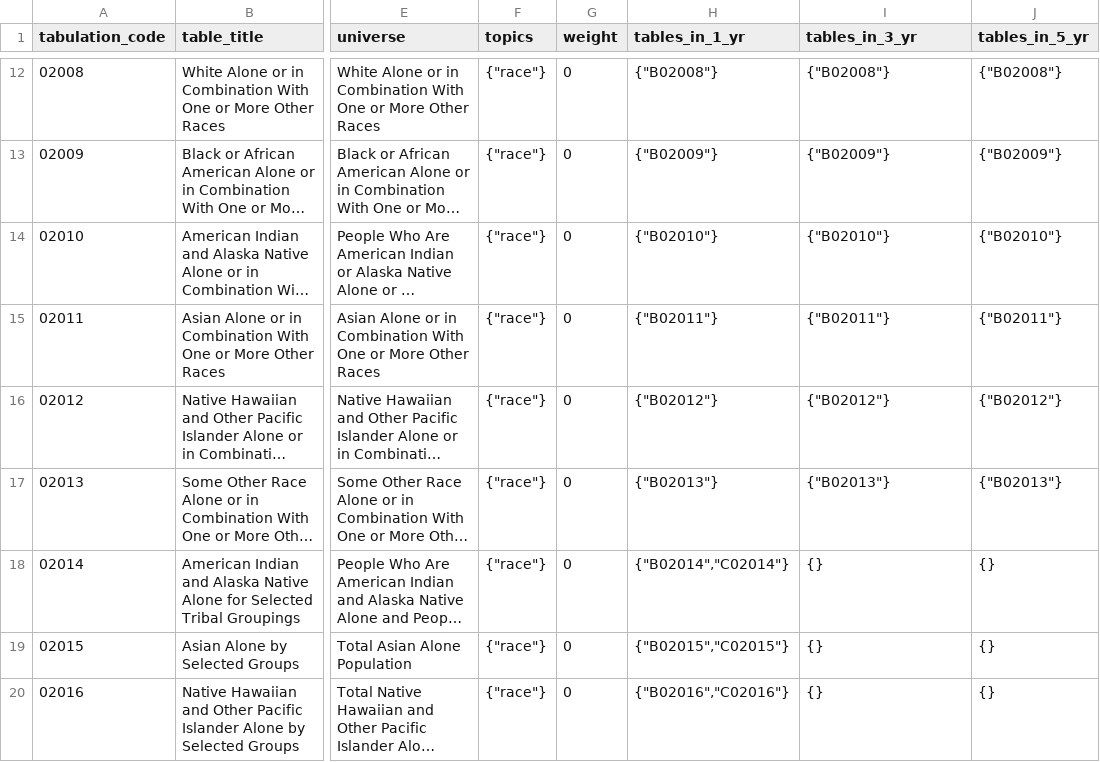
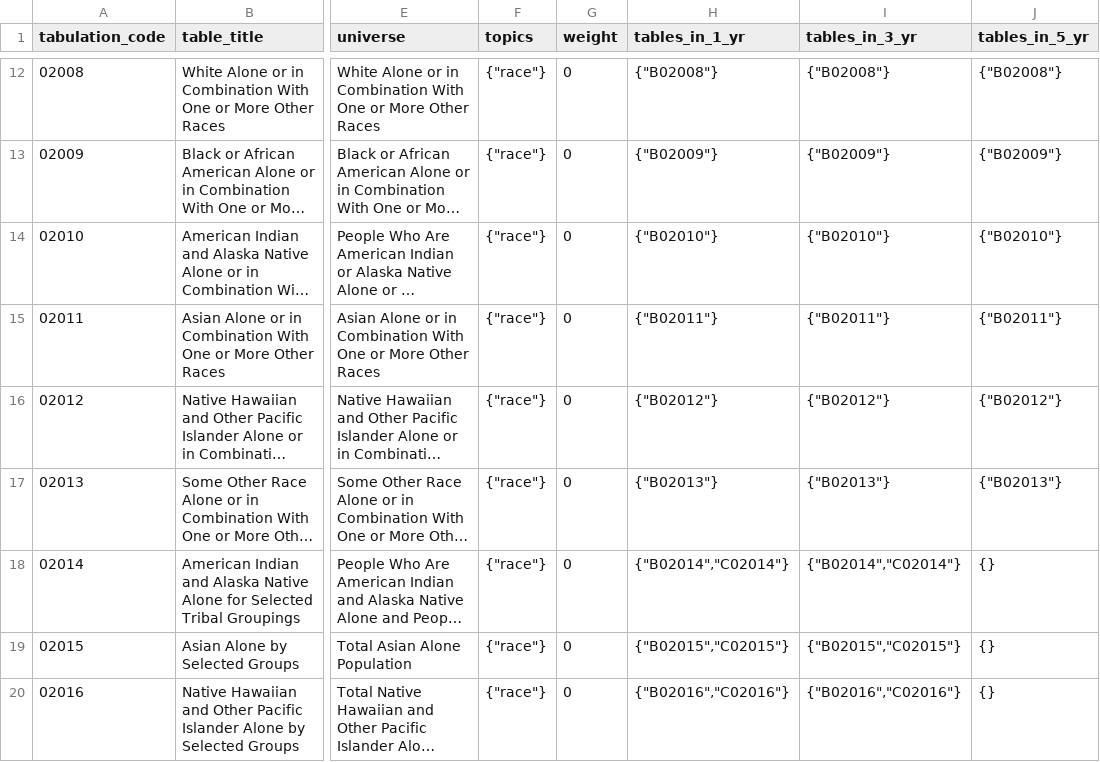
Before and after one commit to censusreporter/census-table-metadata, a CSV file: precomputed/unified_metadata.csv, drawn as a sheet; only a part is shown, gaps mark what is left out; long unchanged cells end in …; the diff covers the shown part only; the diff names each change by its address in the sheet, - before the commit and + after, or states it on an @@ line.

```diff
--- a/precomputed/unified_metadata.csv
+++ b/precomputed/unified_metadata.csv
-I18 (tables_in_3_yr): {}
+I18 (tables_in_3_yr): {"B02014","C02014"}
-I19 (tables_in_3_yr): {}
+I19 (tables_in_3_yr): {"B02015","C02015"}
-I20 (tables_in_3_yr): {}
+I20 (tables_in_3_yr): {"B02016","C02016"}
```
Also changed, not shown: 45 edited cells elsewhere in this file, 1 other file.
